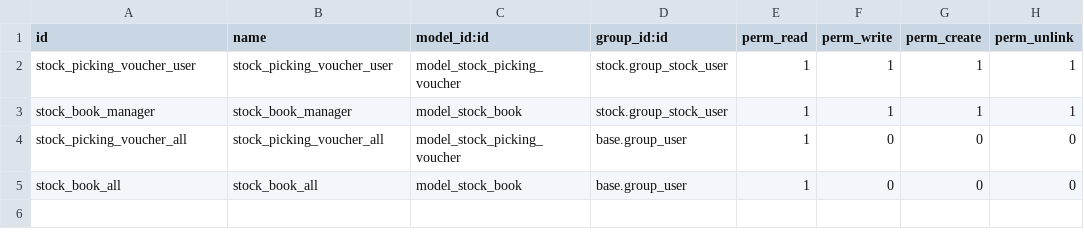
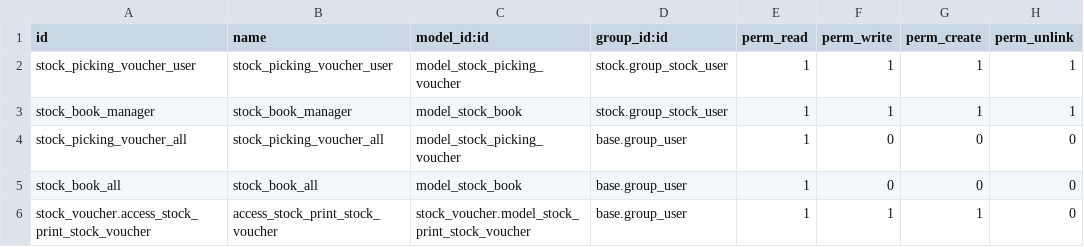
Before and after one commit to ingadhoc/stock, a CSV file: stock_voucher/security/ir.model.access.csv, drawn as a sheet.

Commit message:
[MIG] stock_voucher: partialMigration to 15.0
TODO re-add dependency of web_ir_actions_act_multi

```diff
--- a/stock_voucher/security/ir.model.access.csv
+++ b/stock_voucher/security/ir.model.access.csv
@@ -5 +5,2 @@ stock_picking_voucher_all,stock_picking_voucher_all,model_stock_picking_voucher,
 stock_book_all,stock_book_all,model_stock_book,base.group_user,1,0,0,0
+stock_voucher.access_stock_print_stock_voucher,access_stock_print_stock_voucher,stock_voucher.model_stock_print_stock_voucher,base.group_user,1,1,1,0
```
Also changed, not shown: 2 other files.
